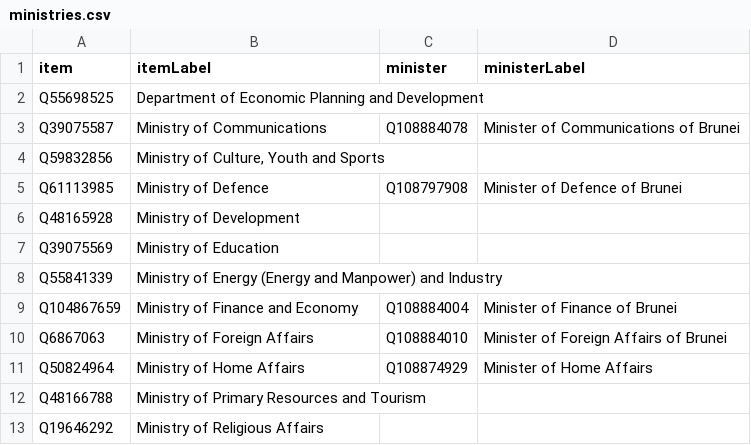
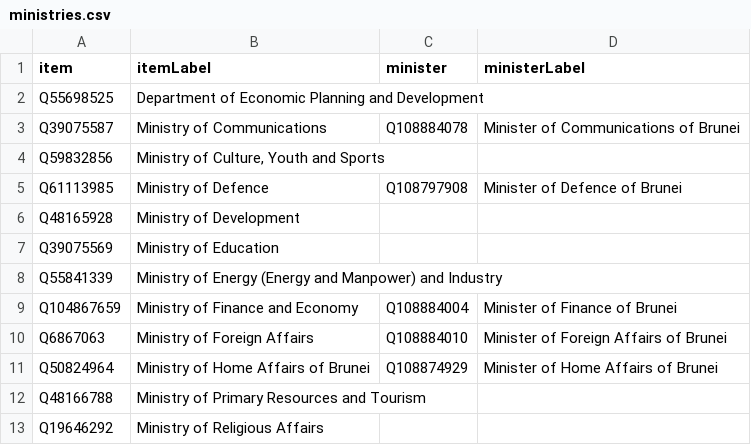
Before and after one commit to every-politician-scrapers/brunei-ministers, a CSV file: wikidata/results/ministries.csv, drawn as a sheet.

```diff
--- a/wikidata/results/ministries.csv
+++ b/wikidata/results/ministries.csv
@@ -10,3 +10,3 @@ Q104867659,Ministry of Finance and Economy,Q108884004,Minister of Finance of Bru
 Q6867063,Ministry of Foreign Affairs,Q108884010,Minister of Foreign Affairs of Brunei
-Q50824964,Ministry of Home Affairs,Q108874929,Minister of Home Affairs
+Q50824964,Ministry of Home Affairs of Brunei,Q108874929,Minister of Home Affairs of Brunei
 Q48166788,Ministry of Primary Resources and Tourism,,
```
Also changed, not shown: wikidata/results/current-cabinet.csv.
